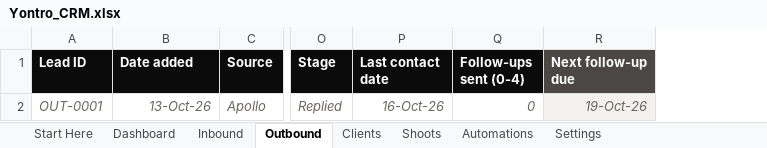
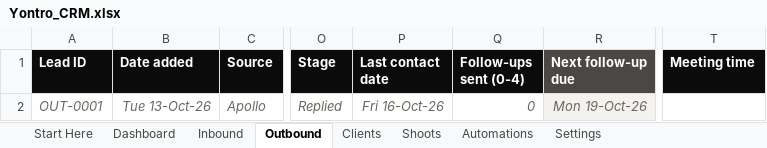
Before and after one commit to sahillchandan-collab/aura-reset-center, an Excel workbook: yontro-crm/Yontro_CRM.xlsx, sheet Outbound, drawn as a sheet; only a part is shown, gaps mark what is left out; values as stored, in another font and other column widths than the file's, no borders; charts and pictures and conditional formats not drawn; the diff names each change by its address in the sheet, - before the commit and + after, or states it on an @@ line.

```diff
--- a/yontro-crm/Yontro_CRM.xlsx (sheet Outbound)
+++ b/yontro-crm/Yontro_CRM.xlsx (sheet Outbound)
+column T (Meeting time), empty
-B2 (Date added): 13-Oct-26
+B2 (Date added): Tue 13-Oct-26
-P2 (Last contact date): 16-Oct-26
+P2 (Last contact date): Fri 16-Oct-26
-R2 (Next follow-up due): 19-Oct-26
+R2 (Next follow-up due): Mon 19-Oct-26
```
Also changed, not shown: sheet Settings, sheet Inbound, sheet Clients, sheet Automations, sheet Shoots, sheet Start Here, formulas that keep their value, 1 other file.
